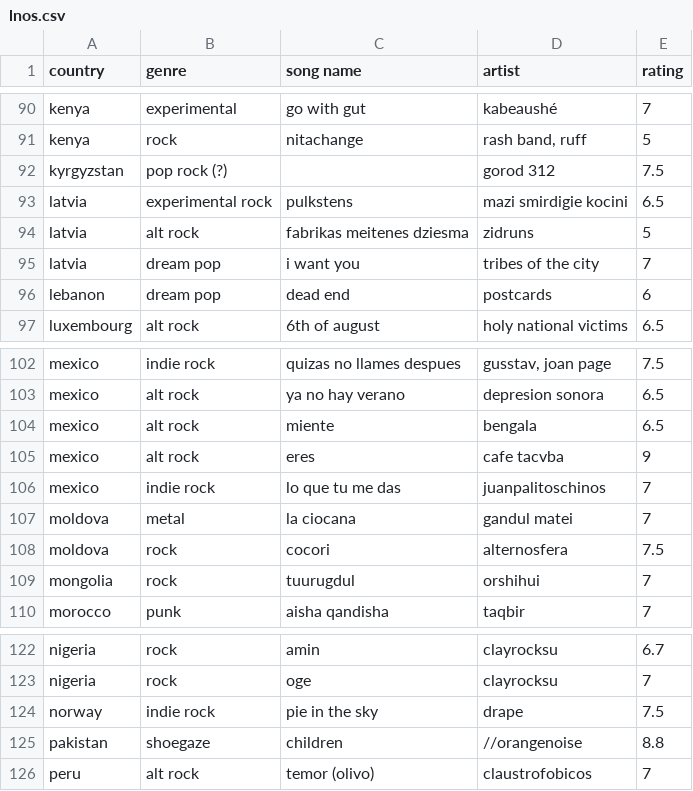
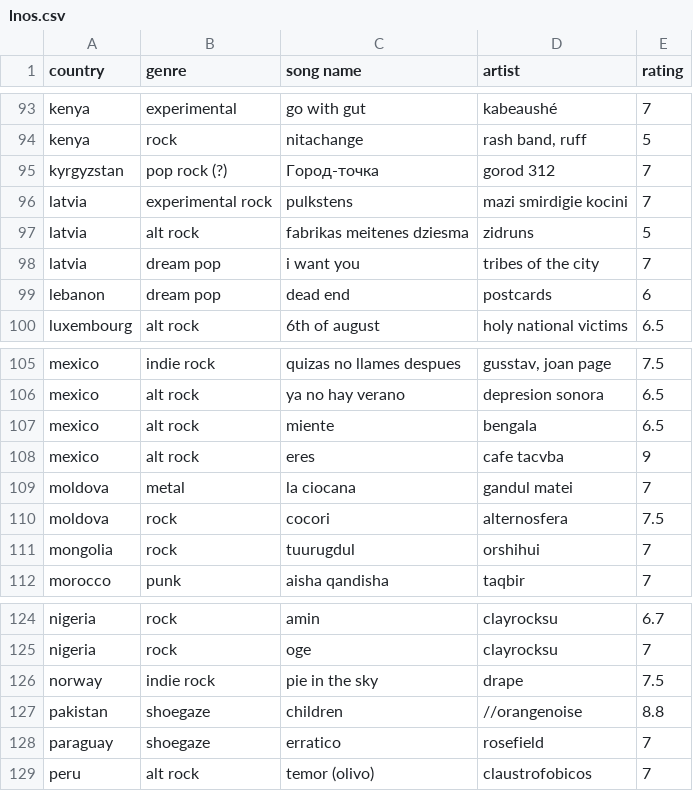
Before and after one commit to saladchalice/shrkshkk, a CSV file: lib/lnos.csv, drawn as a sheet; only a part is shown, gaps mark what is left out; the diff covers the shown part only.

```diff
--- a/lib/lnos.csv
+++ b/lib/lnos.csv
@@ -91,4 +94,4 @@ kenya,experimental ,go with gut,kabeaushé,7
 kenya,rock,nitachange,"rash band, ruff",5
-kyrgyzstan,pop rock (?) ,,gorod 312,7.5
-latvia,experimental rock,pulkstens,mazi smirdigie kocini,6.5
+kyrgyzstan,pop rock (?) ,Город-точка,gorod 312,7
+latvia,experimental rock,pulkstens,mazi smirdigie kocini,7
 latvia,alt rock,fabrikas meitenes dziesma,zidruns,5
@@ -105,3 +108,2 @@ mexico,alt rock,miente,bengala,6.5
 mexico,alt rock,eres,cafe tacvba,9
-mexico,indie rock,lo que tu me das,juanpalitoschinos,7
 moldova,metal,la ciocana,gandul matei,7
@@ -125,2 +127,3 @@ norway,indie rock,pie in the sky,drape,7.5
 pakistan,shoegaze,children,//orangenoise,8.8
+paraguay,shoegaze,erratico,rosefield,7
 peru,alt rock,temor (olivo),claustrofobicos,7
```
Also changed, not shown: 6 added rows and 4 edited cells elsewhere in this file, 2 other files.
